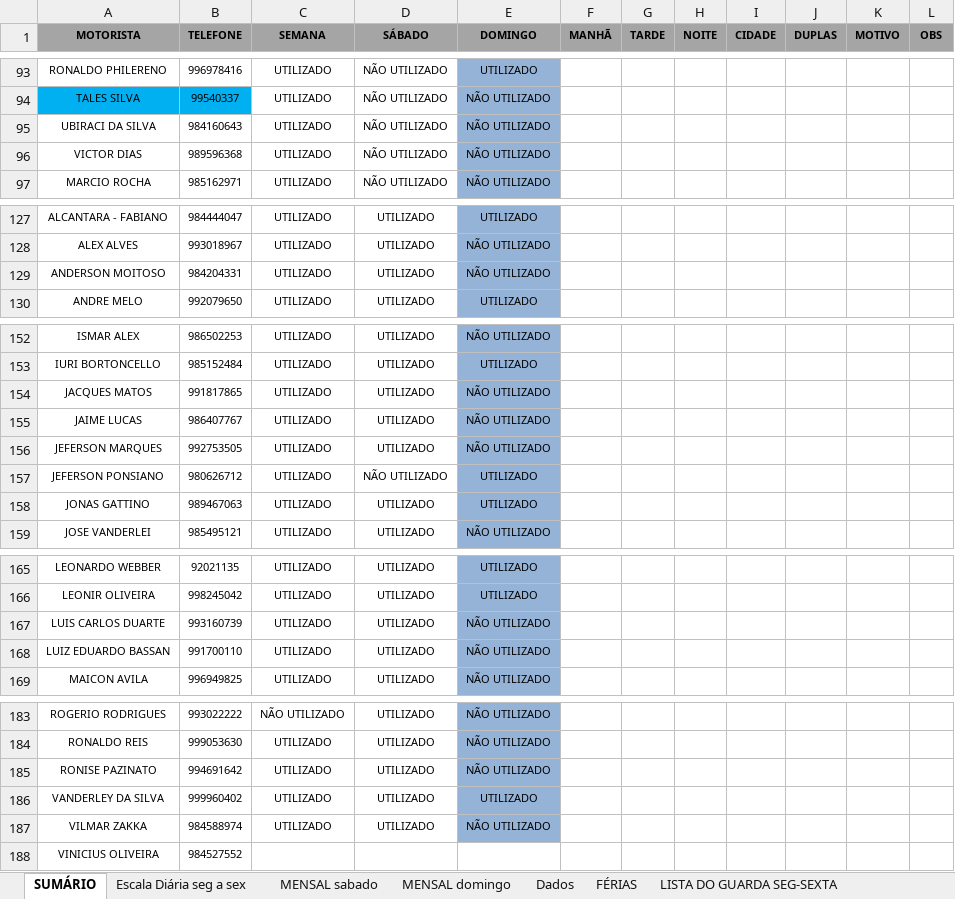
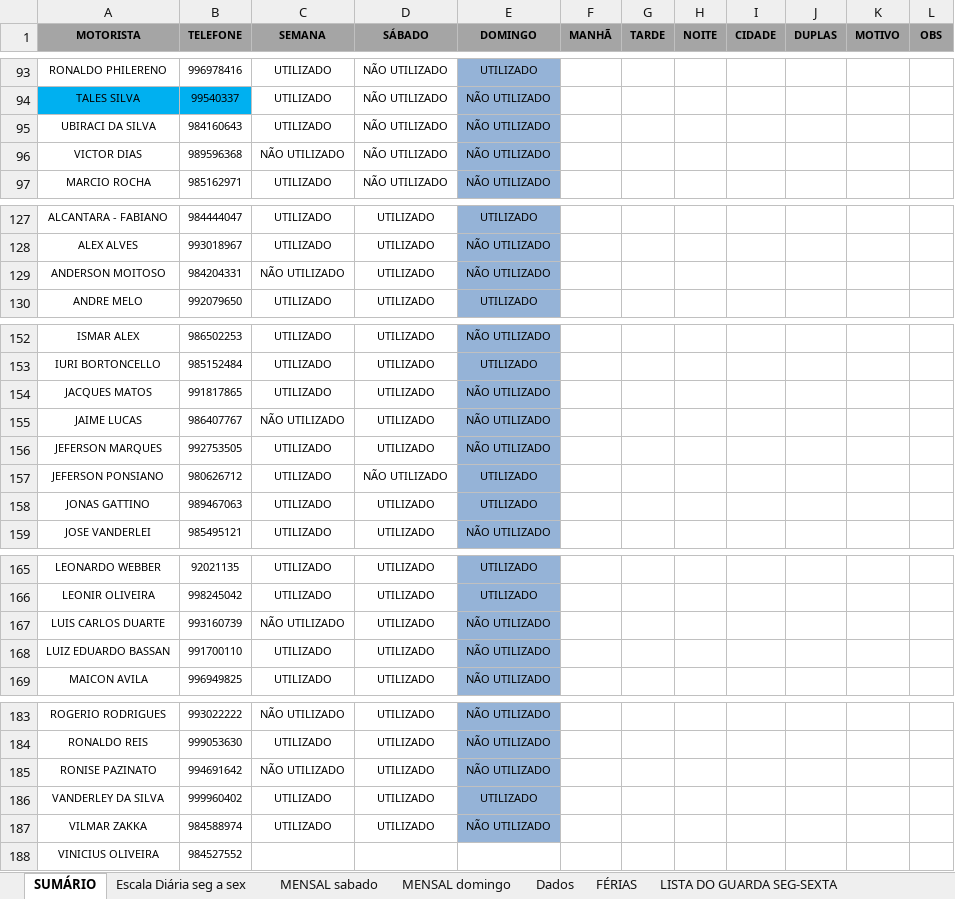
Before and after one commit to phaelz1n/Escala-via-whats, an Excel workbook: Escala 10.06.26.xlsx, sheet SUMÁRIO, drawn as a sheet; only a part is shown, gaps mark what is left out; values as stored, in another font and other column widths than the file's, no borders; conditional formats not drawn; the diff names each change by its address in the sheet, - before the commit and + after, or states it on an @@ line.

```diff
--- a/Escala 10.06.26.xlsx (sheet SUMÁRIO)
+++ b/Escala 10.06.26.xlsx (sheet SUMÁRIO)
-C96 (SEMANA): UTILIZADO
+C96 (SEMANA): NÃO UTILIZADO
-C129 (SEMANA): UTILIZADO
+C129 (SEMANA): NÃO UTILIZADO
-C155 (SEMANA): UTILIZADO
+C155 (SEMANA): NÃO UTILIZADO
-C167 (SEMANA): UTILIZADO
+C167 (SEMANA): NÃO UTILIZADO
-C185 (SEMANA): UTILIZADO
+C185 (SEMANA): NÃO UTILIZADO
```
Also changed, not shown: sheet Escala Diária seg a sex, sheet LISTA DO GUARDA SEG-SEXTA, hidden cells, 7 other files.
